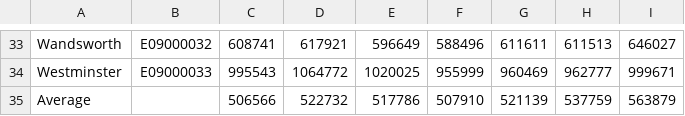
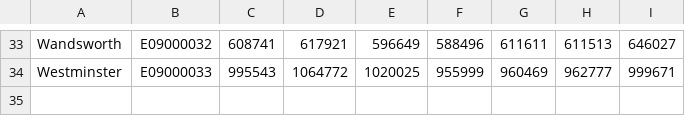
Before and after one commit to ssssssych/CASA0013-Reproducible-Analysis, a CSV file: LondonHousePrice.csv, drawn as a sheet; only a part is shown, gaps mark what is left out; the diff names each change by its address in the sheet, - before the commit and + after, or states it on an @@ line.

Commit message:
some data and draft

```diff
--- a/LondonHousePrice.csv
+++ b/LondonHousePrice.csv
-row 35: Average |  | 506566 | 522732 | 517786 | 507910 | 521139 | 537759 | 563879
```
Also changed, not shown: 6 other files.
